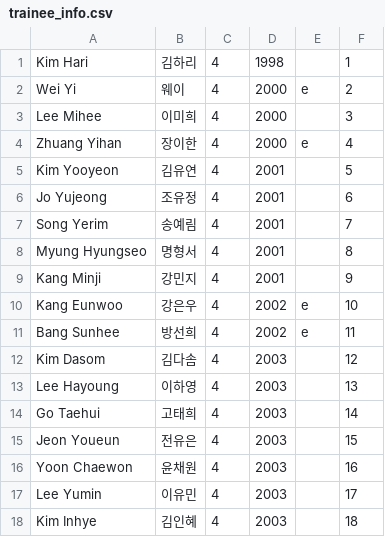
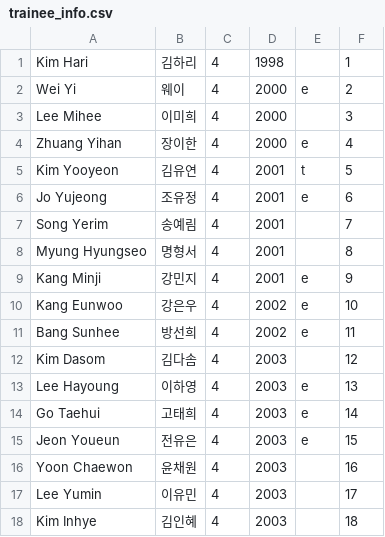
Before and after one commit to shOOgshOOg/boysplanetranker.github.io, a CSV file: trainee_info.csv, drawn as a sheet; only a part is shown; the diff covers the shown part only.

Commit message:
updated with eliminations and top 7 (episode 4)

```diff
--- a/trainee_info.csv
+++ b/trainee_info.csv
@@ -4,7 +4,7 @@ Lee Mihee,이미희,4,2000,,3
 Zhuang Yihan,장이한,4,2000,e,4
-Kim Yooyeon,김유연,4,2001,,5
-Jo Yujeong,조유정,4,2001,,6
+Kim Yooyeon,김유연,4,2001,t,5
+Jo Yujeong,조유정,4,2001,e,6
 Song Yerim,송예림,4,2001,,7
 Myung Hyungseo,명형서,4,2001,,8
-Kang Minji,강민지,4,2001,,9
+Kang Minji,강민지,4,2001,e,9
 Kang Eunwoo,강은우,4,2002,e,10
@@ -12,5 +12,5 @@ Bang Sunhee,방선희,4,2002,e,11
 Kim Dasom,김다솜,4,2003,,12
-Lee Hayoung,이하영,4,2003,,13
-Go Taehui,고태희,4,2003,,14
-Jeon Youeun,전유은,4,2003,,15
+Lee Hayoung,이하영,4,2003,e,13
+Go Taehui,고태희,4,2003,e,14
+Jeon Youeun,전유은,4,2003,e,15
 Yoon Chaewon,윤채원,4,2003,,16
```
Also changed, not shown: 19 edited cells elsewhere in this file.
